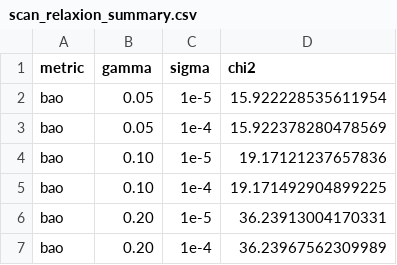
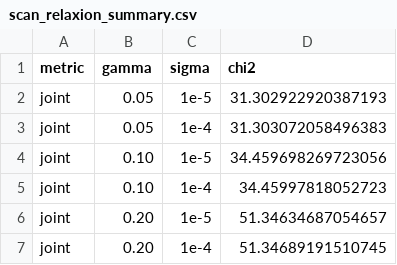
Before and after one commit to Chris4081/mftoe-proof, a CSV file: runs/scan_relaxion_summary.csv, drawn as a sheet.

```diff
--- a/runs/scan_relaxion_summary.csv
+++ b/runs/scan_relaxion_summary.csv
@@ -1,7 +1,7 @@
 metric,gamma,sigma,chi2
-bao,0.05,1e-5,15.922228535611954
-bao,0.05,1e-4,15.922378280478569
-bao,0.10,1e-5,19.17121237657836
-bao,0.10,1e-4,19.171492904899225
-bao,0.20,1e-5,36.23913004170331
-bao,0.20,1e-4,36.23967562309989
+joint,0.05,1e-5,31.302922920387193
+joint,0.05,1e-4,31.303072058496383
+joint,0.10,1e-5,34.459698269723056
+joint,0.10,1e-4,34.45997818052723
+joint,0.20,1e-5,51.34634687054657
+joint,0.20,1e-4,51.34689191510745
```
Also changed, not shown: 50 other files.
